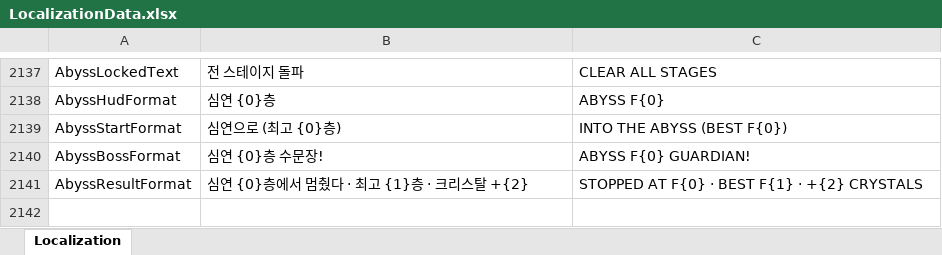
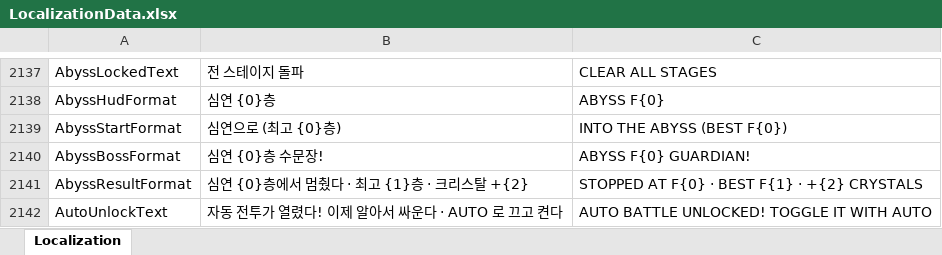
Before and after one commit to DoubleSmiths/RE001, an Excel workbook: Assets/@Resources/Data/Excel/LocalizationData.xlsx, sheet Localization, drawn as a sheet; only a part is shown, gaps mark what is left out; values as stored, in another font and other column widths than the file's, no borders; the diff names each change by its address in the sheet, - before the commit and + after, or states it on an @@ line.

```diff
--- a/Assets/@Resources/Data/Excel/LocalizationData.xlsx (sheet Localization)
+++ b/Assets/@Resources/Data/Excel/LocalizationData.xlsx (sheet Localization)
+row 2142: AutoUnlockText | 자동 전투가 열렸다! 이제 알아서 싸운다 · AUTO 로 끄고 켠다 | AUTO BATTLE UNLOCKED! TOGGLE IT WITH AUTO
```
Also changed, not shown: 7 other files.
